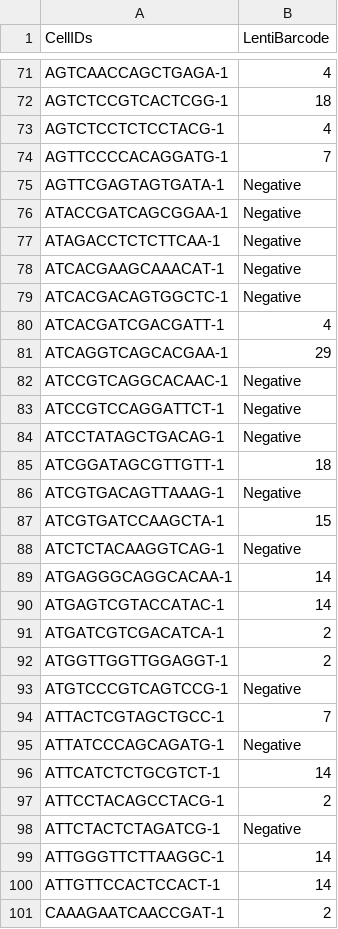
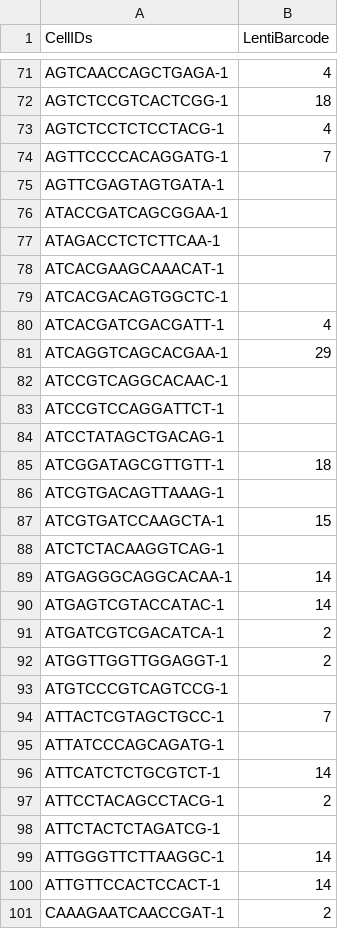
Before and after one commit to raphael-group/laml-experiments, a CSV file: Real_biodata/TLSCL/bar12/Bar12_labels.proc.csv, drawn as a sheet; only a part is shown, gaps mark what is left out; the diff covers the shown part only.

Commit message:
Adding bar12 and bar24 cluster labels (processed files) for nexus annotation.

```diff
--- a/Real_biodata/TLSCL/bar12/Bar12_labels.proc.csv
+++ b/Real_biodata/TLSCL/bar12/Bar12_labels.proc.csv
@@ -74,16 +74,16 @@ AGTCTCCTCTCCTACG-1	4
 AGTTCCCCACAGGATG-1	7
-AGTTCGAGTAGTGATA-1	Negative
-ATACCGATCAGCGGAA-1	Negative
-ATAGACCTCTCTTCAA-1	Negative
-ATCACGAAGCAAACAT-1	Negative
-ATCACGACAGTGGCTC-1	Negative
+AGTTCGAGTAGTGATA-1	
+ATACCGATCAGCGGAA-1	
+ATAGACCTCTCTTCAA-1	
+ATCACGAAGCAAACAT-1	
+ATCACGACAGTGGCTC-1	
 ATCACGATCGACGATT-1	4
 ATCAGGTCAGCACGAA-1	29
-ATCCGTCAGGCACAAC-1	Negative
-ATCCGTCCAGGATTCT-1	Negative
-ATCCTATAGCTGACAG-1	Negative
+ATCCGTCAGGCACAAC-1	
+ATCCGTCCAGGATTCT-1	
+ATCCTATAGCTGACAG-1	
 ATCGGATAGCGTTGTT-1	18
-ATCGTGACAGTTAAAG-1	Negative
+ATCGTGACAGTTAAAG-1	
 ATCGTGATCCAAGCTA-1	15
-ATCTCTACAAGGTCAG-1	Negative
+ATCTCTACAAGGTCAG-1	
 ATGAGGGCAGGCACAA-1	14
@@ -92,8 +92,8 @@ ATGATCGTCGACATCA-1	2
 ATGGTTGGTTGGAGGT-1	2
-ATGTCCCGTCAGTCCG-1	Negative
+ATGTCCCGTCAGTCCG-1	
 ATTACTCGTAGCTGCC-1	7
-ATTATCCCAGCAGATG-1	Negative
+ATTATCCCAGCAGATG-1	
 ATTCATCTCTGCGTCT-1	14
 ATTCCTACAGCCTACG-1	2
-ATTCTACTCTAGATCG-1	Negative
+ATTCTACTCTAGATCG-1	
 ATTGGGTTCTTAAGGC-1	14
```
Also changed, not shown: 147 edited cells elsewhere in this file, 1 other file.
